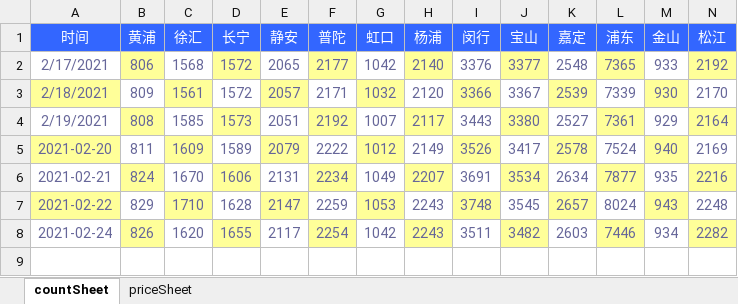
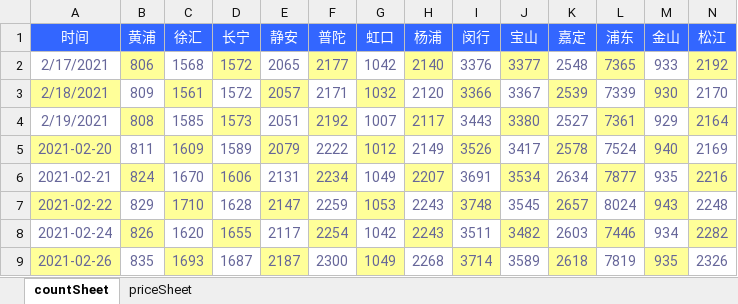
Before and after one commit to zxiang179/books, an Excel workbook: estate.xlsx, sheet countSheet, drawn as a sheet; only a part is shown; values as stored, in another font and other column widths than the file's, no borders; rows hold the shown columns only; the diff names each change by its address in the sheet, - before the commit and + after, or states it on an @@ line.

Commit message:
0226

```diff
--- a/estate.xlsx (sheet countSheet)
+++ b/estate.xlsx (sheet countSheet)
+row 9: 2021-02-26 | 835 | 1693 | 1687 | 2187 | 2300 | 1049 | 2268 | 3714 | 3589 | 2618 | 7819 | 935 | 2326
```
Also changed, not shown: sheet priceSheet.
